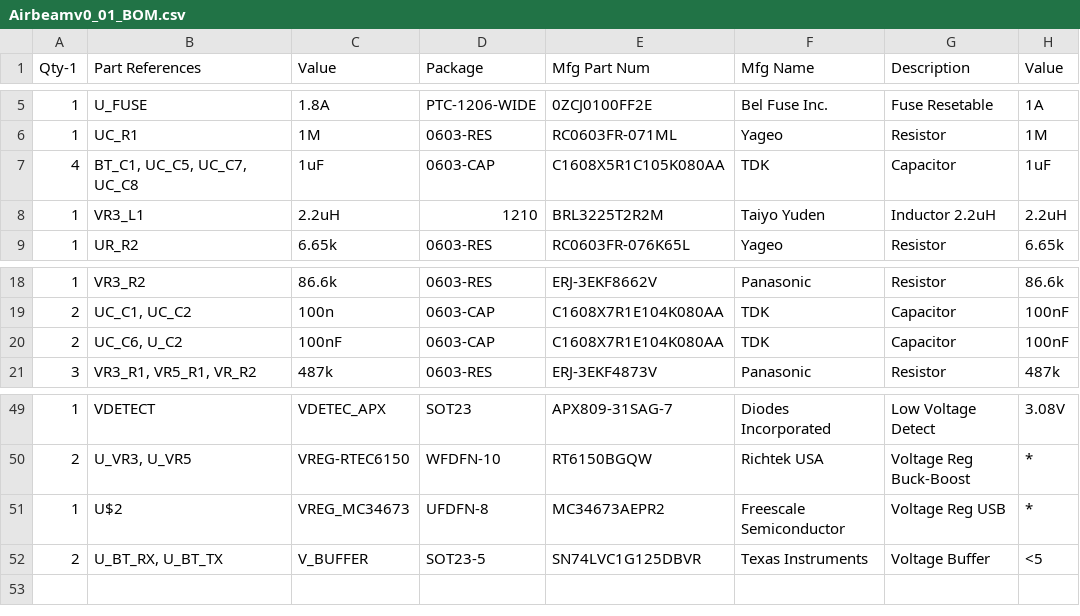
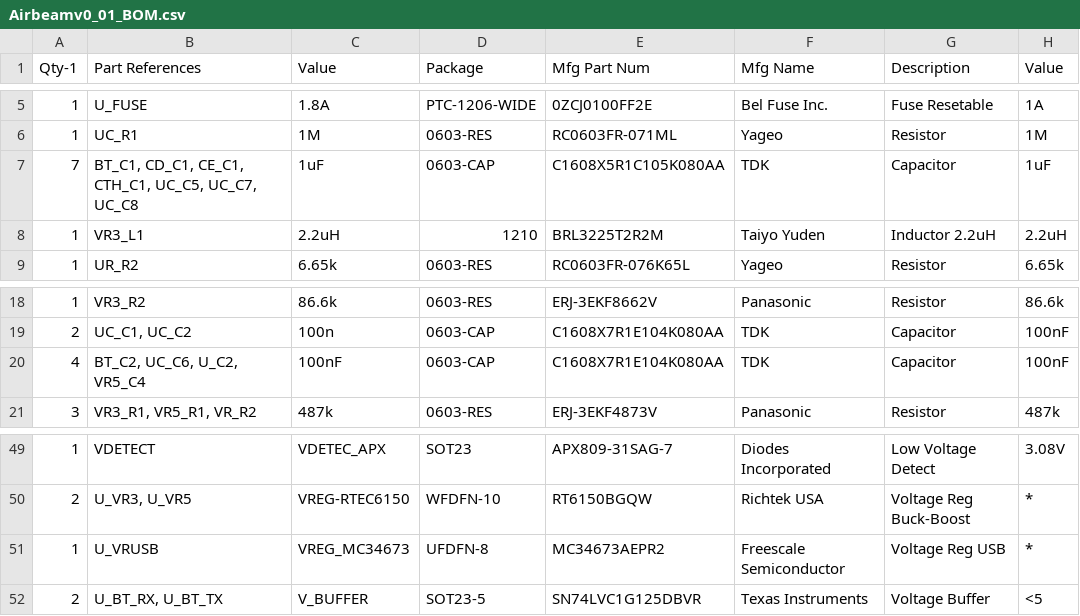
Before and after one commit to vitiral/Airbeam, a CSV file: Airbeamv0_01_BOM.csv, drawn as a sheet; only a part is shown, gaps mark what is left out; the diff names each change by its address in the sheet, - before the commit and + after, or states it on an @@ line.

```diff
--- a/Airbeamv0_01_BOM.csv
+++ b/Airbeamv0_01_BOM.csv
-A7 (Qty-1): 4
+A7 (Qty-1): 7
-B7 (Part References): BT_C1, UC_C5, UC_C7, UC_C8
+B7 (Part References): BT_C1, CD_C1, CE_C1, CTH_C1, UC_C5, UC_C7, UC_C8
-A20 (Qty-1): 2
+A20 (Qty-1): 4
-B20 (Part References): UC_C6, U_C2
+B20 (Part References): BT_C2, UC_C6, U_C2, VR5_C4
-B51 (Part References): U$2
+B51 (Part References): U_VRUSB
```
Also changed, not shown: 20 other files.
